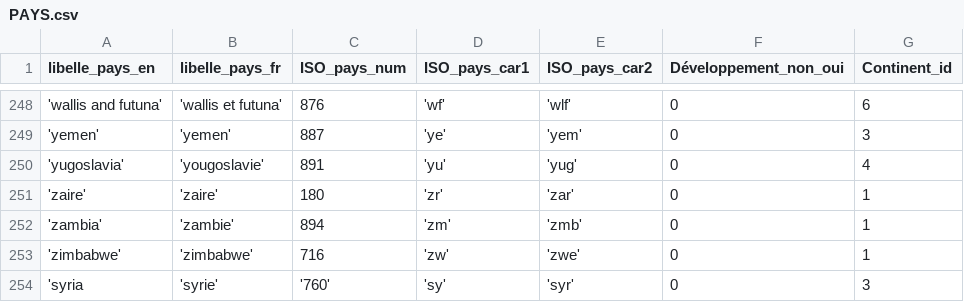
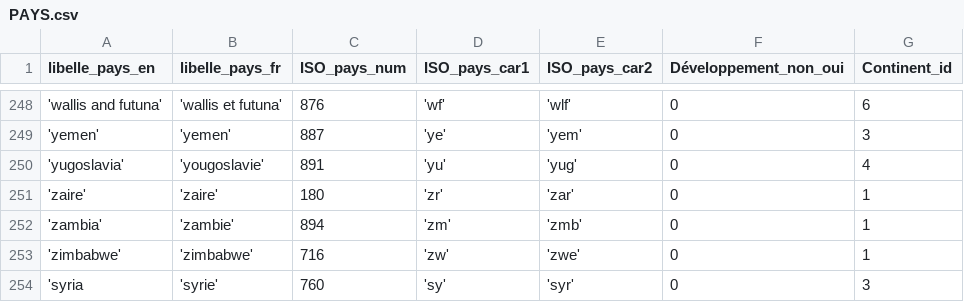
Before and after one commit to EliasKhallouk/DataDiabete, a CSV file: back/Python/PAYS.csv, drawn as a sheet; only a part is shown, gaps mark what is left out.

```diff
--- a/back/Python/PAYS.csv
+++ b/back/Python/PAYS.csv
@@ -253,2 +253,2 @@ libelle_pays_en,libelle_pays_fr,ISO_pays_num,ISO_pays_car1,ISO_pays_car2,Dévelo
 'zimbabwe','zimbabwe',716,'zw','zwe',0,1
-'syria,'syrie','760','sy','syr',0,3
+'syria,'syrie',760,'sy','syr',0,3
```
Also changed, not shown: 2 other files.
